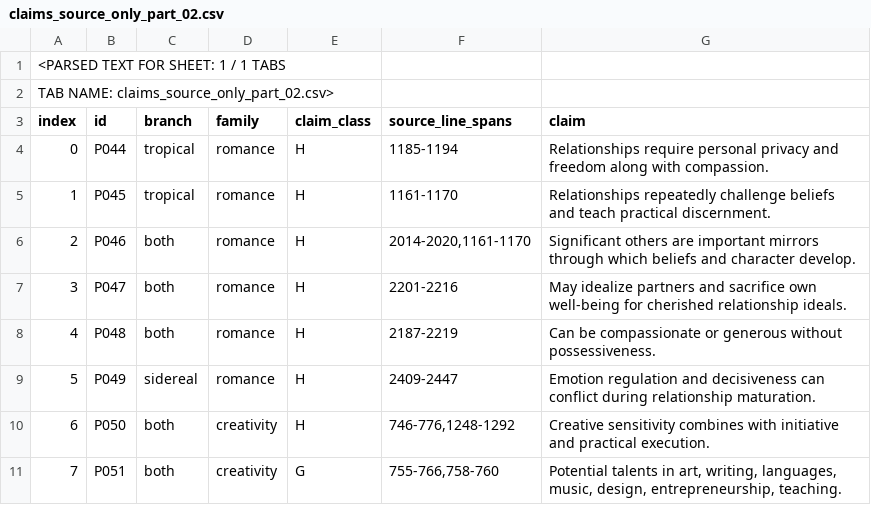
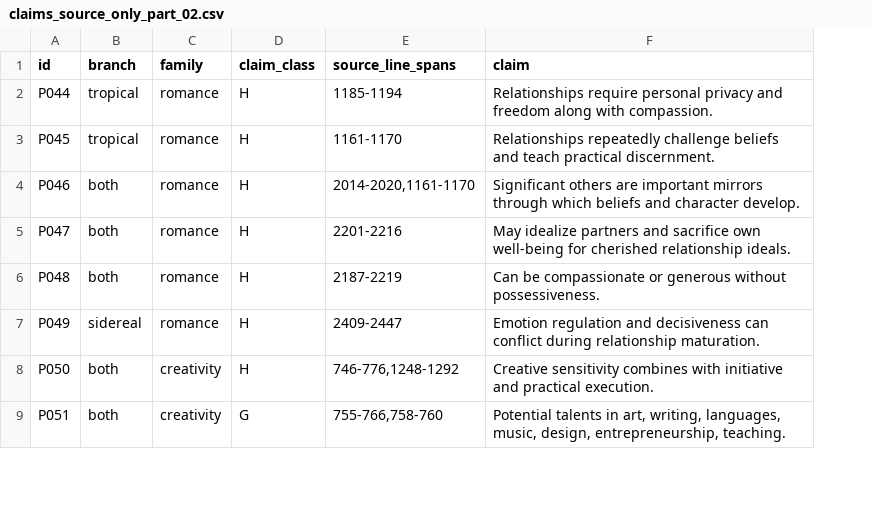
Before and after one commit to u-dont-existDOTcom/humandesign, a CSV file: tasks/joel-vedic-full-claim-audit-20261020/claims_source_only_part_02.csv, drawn as a sheet; only a part is shown; removed rows and columns are numbered as before the commit, all else as after; the diff names each change by its address in the sheet, - before the commit and + after, or states it on an @@ line.

Commit message:
fix: remove CSV extraction wrapper; commit original source-only rows exactly

```diff
--- a/tasks/joel-vedic-full-claim-audit-20261020/claims_source_only_part_02.csv
+++ b/tasks/joel-vedic-full-claim-audit-20261020/claims_source_only_part_02.csv
-column A (index), rows 4-11: 0 | 1 | 2 | 3 | 4 | 5 | 6 | 7
-row 1: <PARSED TEXT FOR SHEET: 1 / 1 TABS
-row 2: TAB NAME: claims_source_only_part_02.csv>
```
